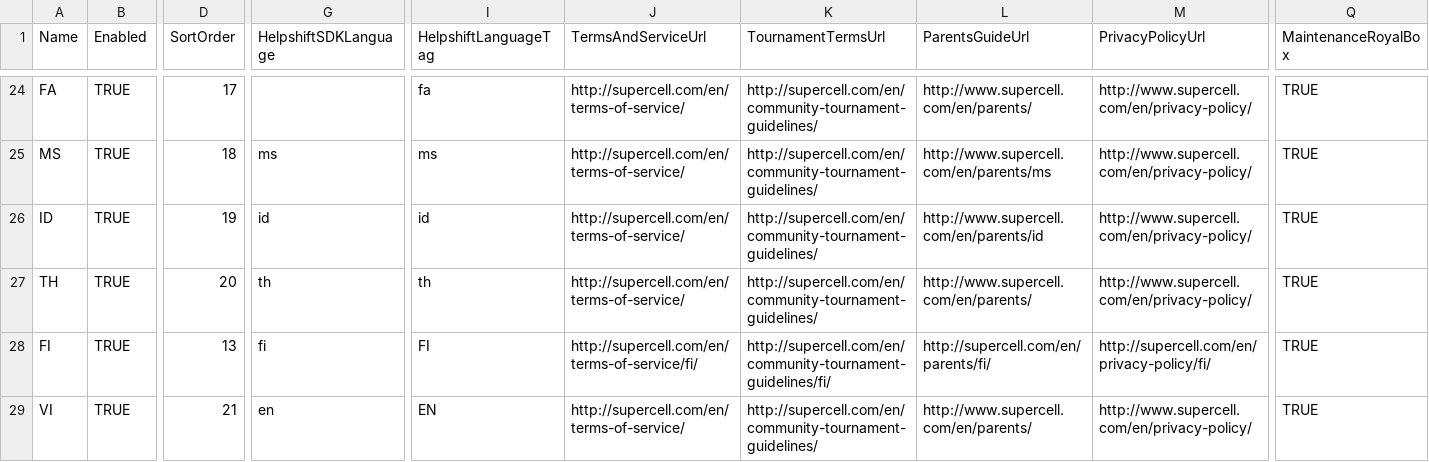
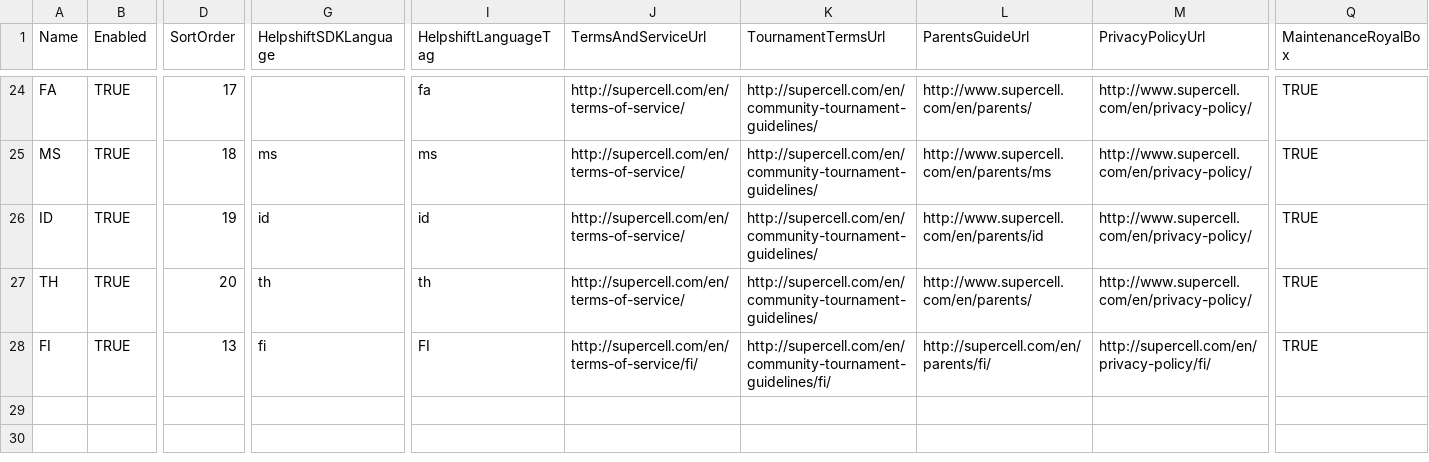
Before and after one commit to smlbiobot/cr-csv, a CSV file: assets/csv_client/locales.csv, drawn as a sheet; only a part is shown, gaps mark what is left out; rows hold the shown columns only; the diff names each change by its address in the sheet, - before the commit and + after, or states it on an @@ line.

```diff
--- a/assets/csv_client/locales.csv
+++ b/assets/csv_client/locales.csv
-row 29: VI | TRUE | 21 | en | EN | http://supercell.com/en/terms-of-service/ | http://supercell.com/en/community-tournament-guidelines/ | http://www.supercell.com/en/parents/ | http://www.supercell.com/en/privacy-policy/ | TRUE
```
Also changed, not shown: assets/csv_client/client_globals.csv, assets/csv_client/effects.csv, 14 other files.
